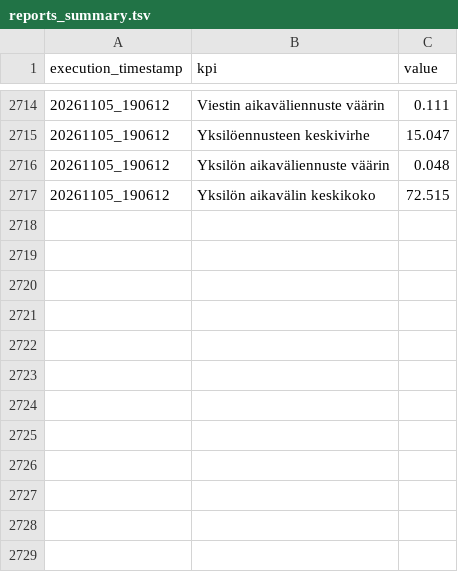
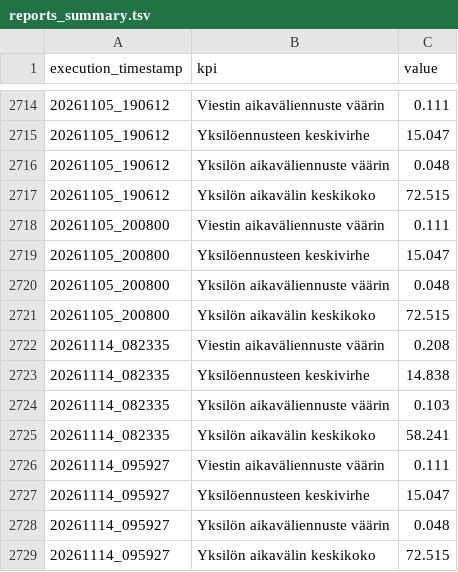
Before and after one commit to dins/jukola-xml-model, a TSV file: reports/reports_summary.tsv, drawn as a sheet; only a part is shown, gaps mark what is left out; the diff names each change by its address in the sheet, - before the commit and + after, or states it on an @@ line.

```diff
--- a/reports/reports_summary.tsv
+++ b/reports/reports_summary.tsv
+row 2718: 20261105_200800 | Viestin aikaväliennuste väärin | 0.111
+row 2719: 20261105_200800 | Yksilöennusteen keskivirhe | 15.047
+row 2720: 20261105_200800 | Yksilön aikaväliennuste väärin | 0.048
+row 2721: 20261105_200800 | Yksilön aikavälin keskikoko | 72.515
+row 2722: 20261114_082335 | Viestin aikaväliennuste väärin | 0.208
+row 2723: 20261114_082335 | Yksilöennusteen keskivirhe | 14.838
+row 2724: 20261114_082335 | Yksilön aikaväliennuste väärin | 0.103
+row 2725: 20261114_082335 | Yksilön aikavälin keskikoko | 58.241
+row 2726: 20261114_095927 | Viestin aikaväliennuste väärin | 0.111
+row 2727: 20261114_095927 | Yksilöennusteen keskivirhe | 15.047
+row 2728: 20261114_095927 | Yksilön aikaväliennuste väärin | 0.048
+row 2729: 20261114_095927 | Yksilön aikavälin keskikoko | 72.515
```
Also changed, not shown: 5 other files.
